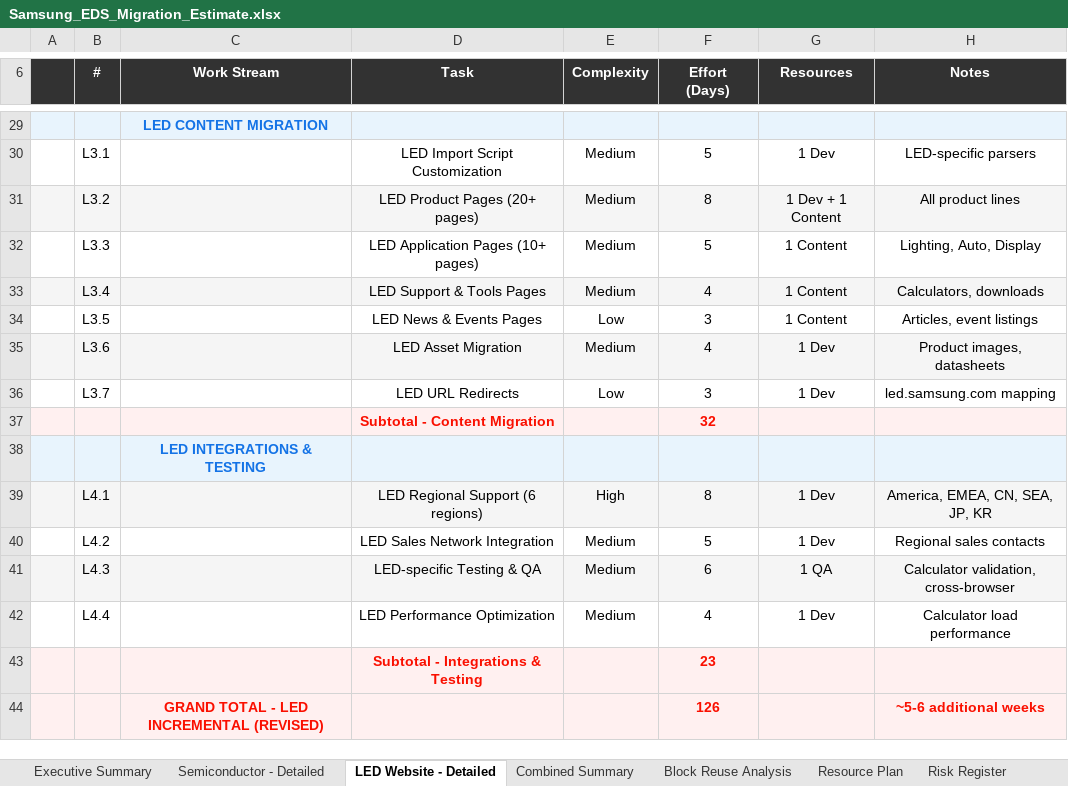
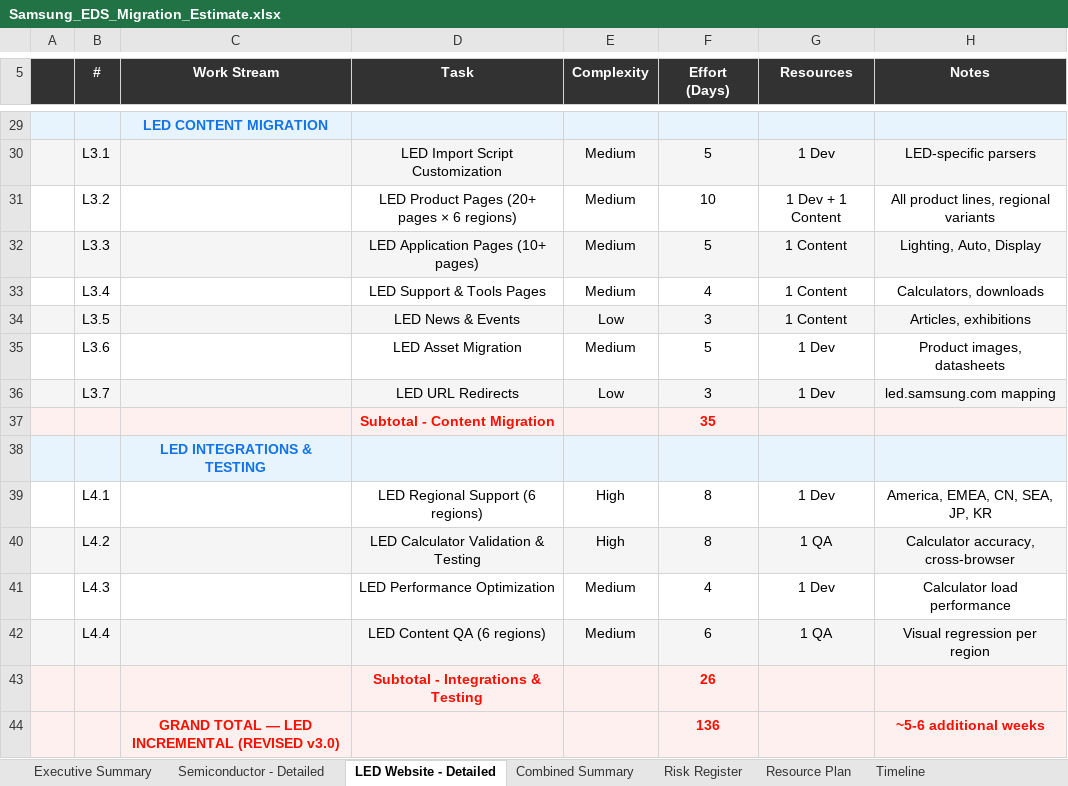
Before and after one commit to riteskum/lge-be-eds, an Excel workbook: Samsung_EDS_Migration_Estimate.xlsx, sheet LED Website - Detailed, drawn as a sheet; only a part is shown, gaps mark what is left out; values as stored, in another font and other column widths than the file's, no borders; removed rows and columns are numbered as before the commit, all else as after; the diff covers the shown part only; the diff names each change by its address in the sheet, - before the commit and + after, or states it on an @@ line.

```diff
--- a/Samsung_EDS_Migration_Estimate.xlsx (sheet LED Website - Detailed)
+++ b/Samsung_EDS_Migration_Estimate.xlsx (sheet LED Website - Detailed)
-sheet tab: Block Reuse Analysis
@@ sheet tab order changed: Executive Summary | Semiconductor - Detailed | LED Website - Detailed | Combined Summary | Risk Register | Resource Plan | Timeline @@
-A30:H30 fill: none
+A30:H30 fill: #F5F5F5
-A31:H31 fill: #F5F5F5
+A31:H31 fill: none
-D31 (Task): LED Product Pages (20+ pages)
+D31 (Task): LED Product Pages (20+ pages × 6 regions)
-F31 (Effort (Days)): 8
+F31 (Effort (Days)): 10
-H31 (Notes): All product lines
+H31 (Notes): All product lines, regional variants
-A32:H32 fill: none
+A32:H32 fill: #F5F5F5
-A33:H33 fill: #F5F5F5
+A33:H33 fill: none
-A34:H34 fill: none
+A34:H34 fill: #F5F5F5
-D34 (Task): LED News & Events Pages
+D34 (Task): LED News & Events
-H34 (Notes): Articles, event listings
+H34 (Notes): Articles, exhibitions
-A35:H35 fill: #F5F5F5
+A35:H35 fill: none
-F35 (Effort (Days)): 4
+F35 (Effort (Days)): 5
-A36:H36 fill: none
+A36:H36 fill: #F5F5F5
-F37 (Effort (Days)): 32
+F37 (Effort (Days)): 35
-A39:H39 fill: #F5F5F5
+A39:H39 fill: none
-row 40:  | L4.2 |  | LED Sales Network Integration | Medium | 5 | 1 Dev | Regional sales contacts
-row 41:  | L4.3 |  | LED-specific Testing & QA | Medium | 6 | 1 QA | Calculator validation, cross-browser
+row 40:  | L4.2 |  | LED Calculator Validation & Testing | High | 8 | 1 QA | Calculator accuracy, cross-browser
-B41 (#): L4.4
+B41 (#): L4.3
-row 43:  |  |  | Subtotal - Integrations & Testing |  | 23
+row 42:  | L4.4 |  | LED Content QA (6 regions) | Medium | 6 | 1 QA | Visual regression per region
+row 43:  |  |  | Subtotal - Integrations & Testing |  | 26
-C44 (Work Stream): GRAND TOTAL - LED INCREMENTAL (REVISED)
+C44 (Work Stream): GRAND TOTAL — LED INCREMENTAL (REVISED v3.0)
-F44 (Effort (Days)): 126
+F44 (Effort (Days)): 136
```
Also changed, not shown: 3 added rows, 3 removed rows, 20 edited cells and cell formats elsewhere in this sheet, sheet Semiconductor - Detailed, sheet Executive Summary, sheet Combined Summary, sheet Risk Register, sheet Resource Plan, sheet Timeline, 2 other files.
